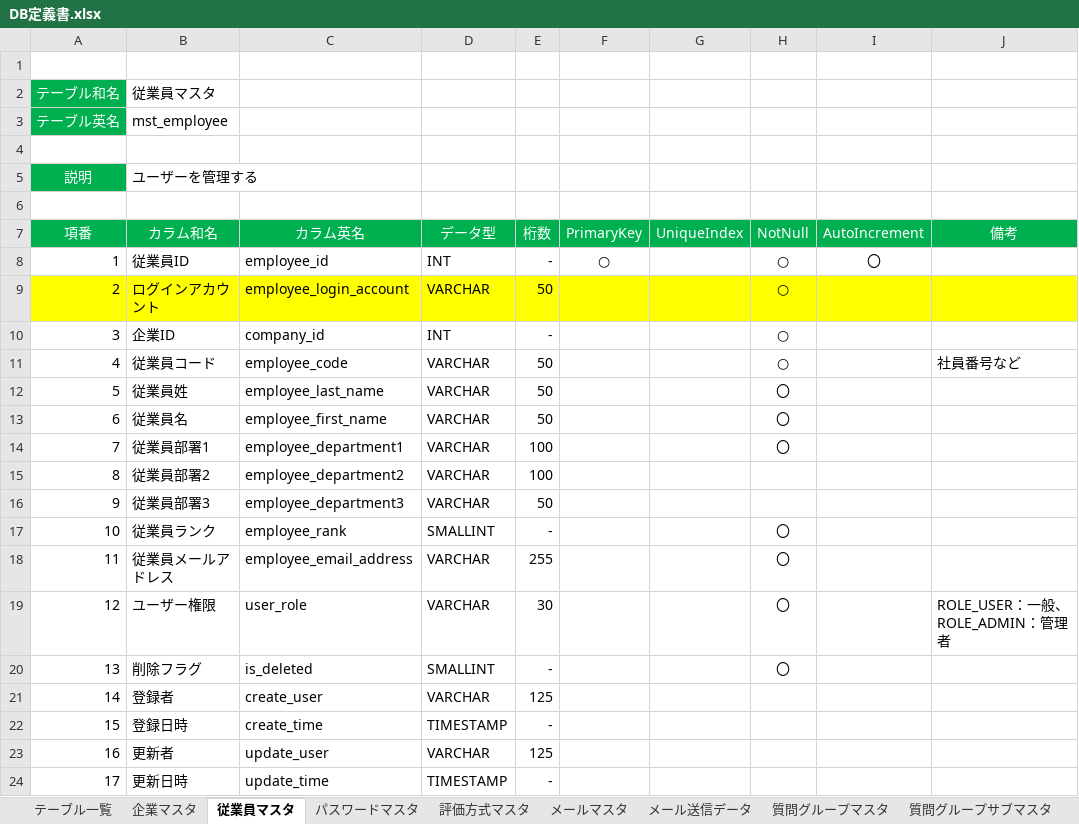
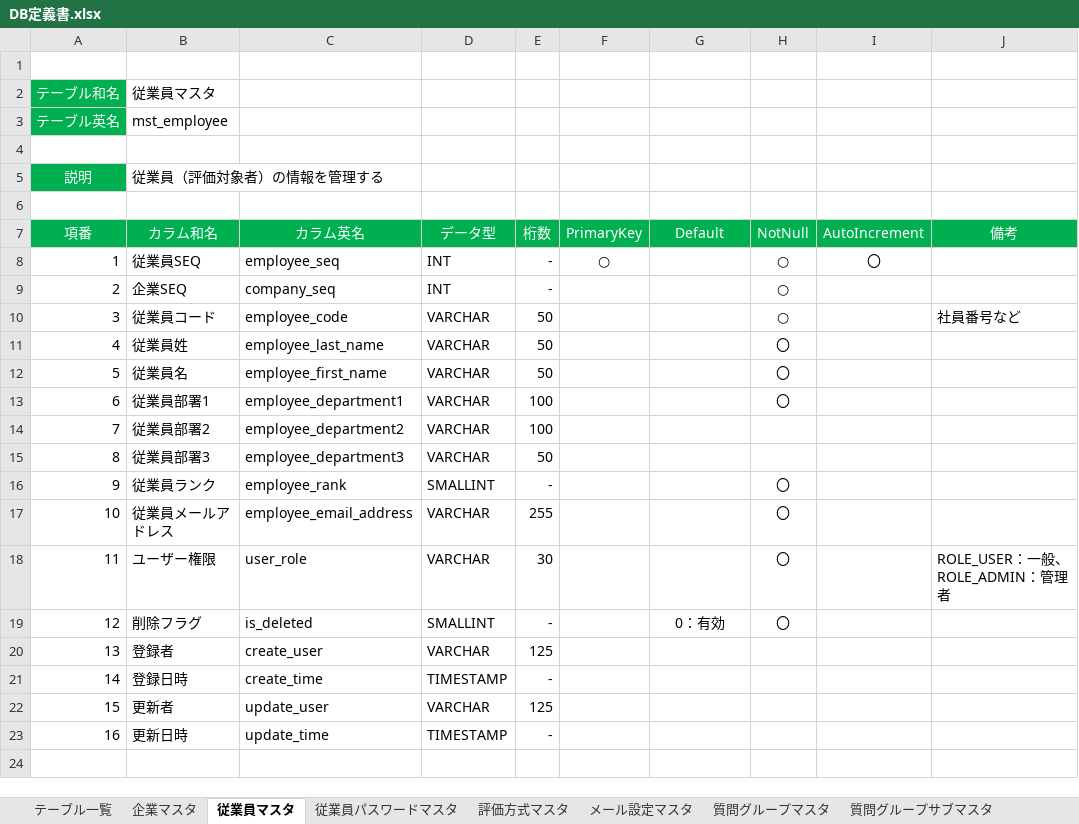
Before and after one commit to TetsujiFurukawa/Sanrokumaru, an Excel workbook: 01_document/DB定義書.xlsx, sheet 従業員マスタ, drawn as a sheet; values as stored, in another font and other column widths than the file's, no borders; removed rows and columns are numbered as before the commit, all else as after; the diff names each change by its address in the sheet, - before the commit and + after, or states it on an @@ line.

```diff
--- a/01_document/DB定義書.xlsx (sheet 従業員マスタ)
+++ b/01_document/DB定義書.xlsx (sheet 従業員マスタ)
-sheet tab: パスワードマスタ
+sheet tab: 従業員パスワードマスタ
-sheet tab: メールマスタ
+sheet tab: メール設定マスタ
-B5 (カラム和名): ユーザーを管理する
+B5 (カラム和名): 従業員（評価対象者）の情報を管理する
-G7: UniqueIndex
+G7: Default
-B8 (カラム和名): 従業員ID
+B8 (カラム和名): 従業員SEQ
-C8 (カラム英名): employee_id
+C8 (カラム英名): employee_seq
-row 9: 2 | ログインアカウント | employee_login_account | VARCHAR | 50 |  |  | ○
@@ column A (項番) renumbered from row 9 down @@
-B9 (カラム和名): 企業ID
+B9 (カラム和名): 企業SEQ
-C9 (カラム英名): company_id
+C9 (カラム英名): company_seq
-G19 (Default): (empty)
+G19 (Default): 0：有効
```
Also changed, not shown: sheet テーブル一覧, sheet メール設定マスタ, sheet 従業員パスワードマスタ, sheet 評価者社内マスタ, sheet メール送信データ, sheet 質問マスタ, 6 more sheets, other sheet tabs, charts or pictures, 01_document/API定義書.xlsx, 01_document/画面定義書.xlsx.
